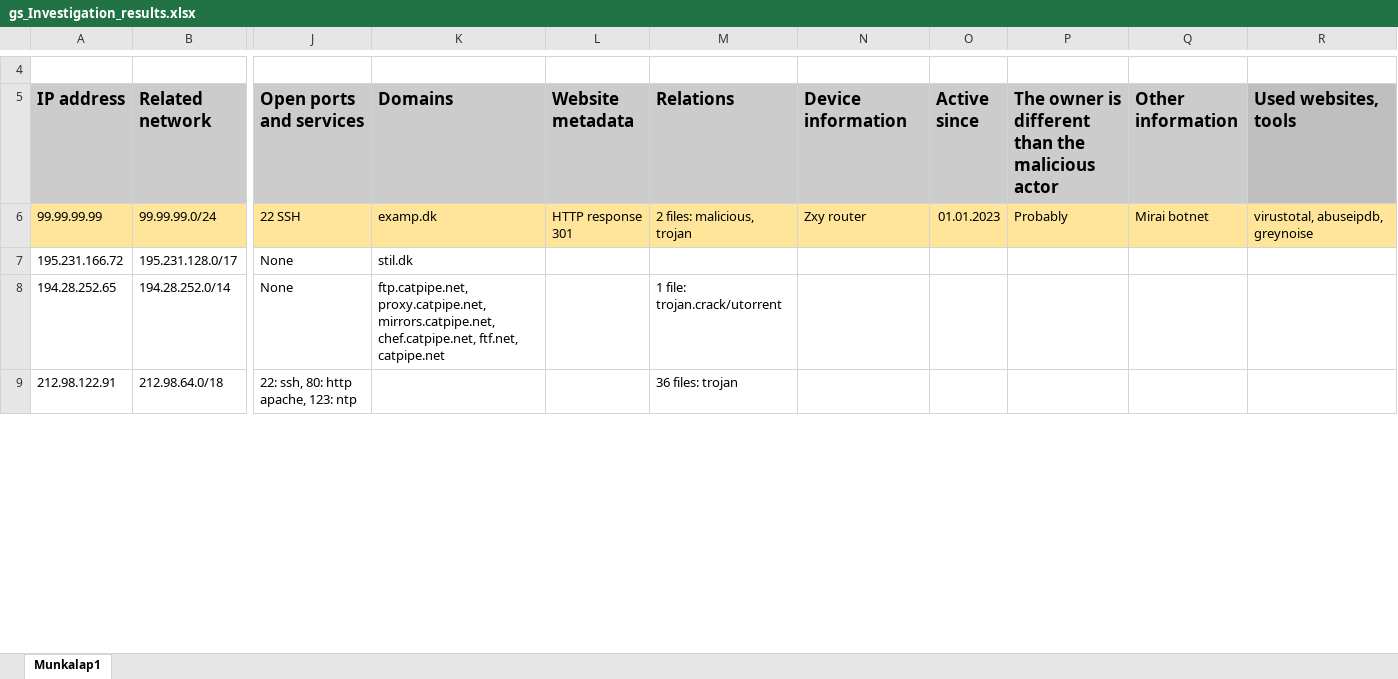
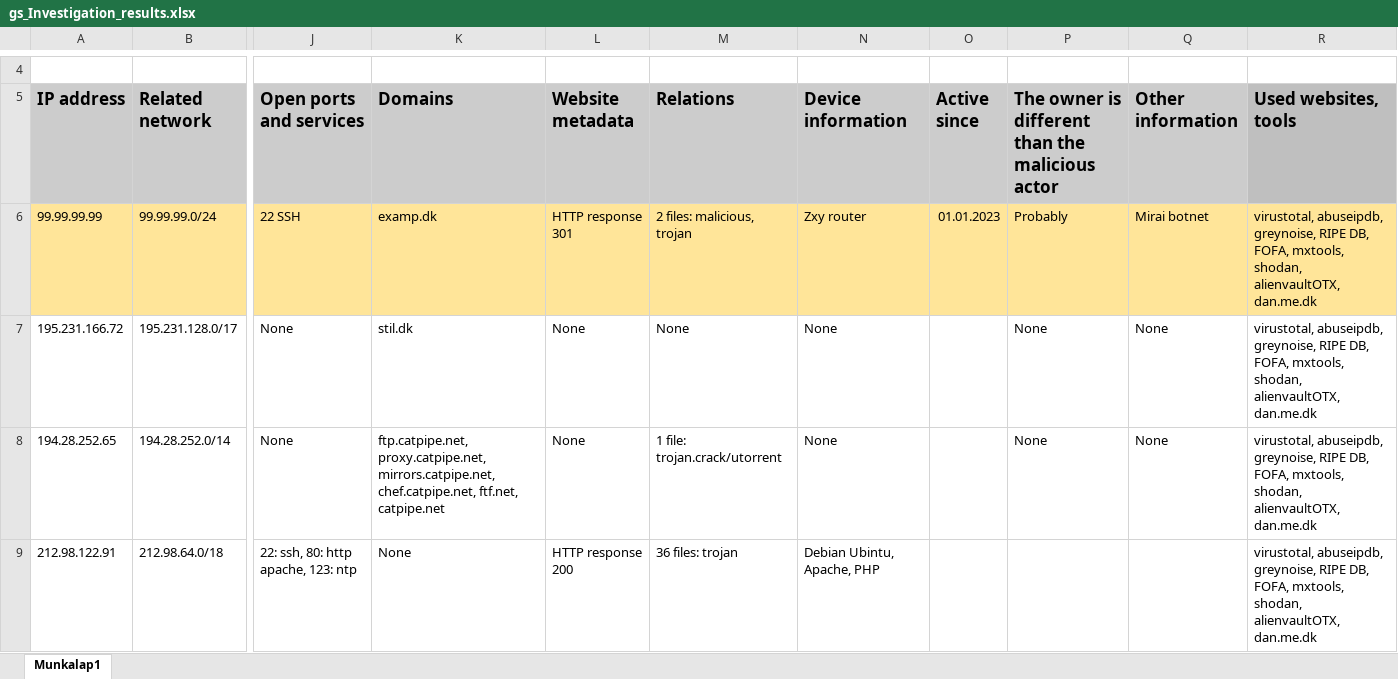
Before and after one commit to retirem/let-me-out, an Excel workbook: manual/gs/gs_Investigation_results.xlsx, sheet Munkalap1, drawn as a sheet; only a part is shown, gaps mark what is left out; values as stored, in another font and other column widths than the file's, no borders; the diff covers the shown part only; the diff names each change by its address in the sheet, - before the commit and + after, or states it on an @@ line.

Commit message:
[gs/investigation_results] Add more information.

```diff
--- a/manual/gs/gs_Investigation_results.xlsx (sheet Munkalap1)
+++ b/manual/gs/gs_Investigation_results.xlsx (sheet Munkalap1)
-R6 (Used websites, tools): virustotal, abuseipdb, greynoise
+R6 (Used websites, tools): virustotal, abuseipdb, greynoise, RIPE DB, FOFA, mxtools, shodan, alienvaultOTX, dan.me.dk
-L7:L8 (Website metadata): (empty)
+L7:L8 (Website metadata): None
-M7 (Relations): (empty)
+M7 (Relations): None
-N7:N8 (Device information): (empty)
+N7:N8 (Device information): None
-P7:P8: (empty)
+P7:P8: None
-Q7:Q8 (Other information): (empty)
+Q7:Q8 (Other information): None
-R7:R9 (Used websites, tools): (empty)
+R7:R9 (Used websites, tools): virustotal, abuseipdb, greynoise, RIPE DB, FOFA, mxtools, shodan, alienvaultOTX, dan.me.dk
-K9 (Domains): (empty)
+K9 (Domains): None
-L9 (Website metadata): (empty)
+L9 (Website metadata): HTTP response 200
-N9 (Device information): (empty)
+N9 (Device information): Debian Ubintu, Apache, PHP
```
Also changed, not shown: 42 edited cells elsewhere in this sheet.
